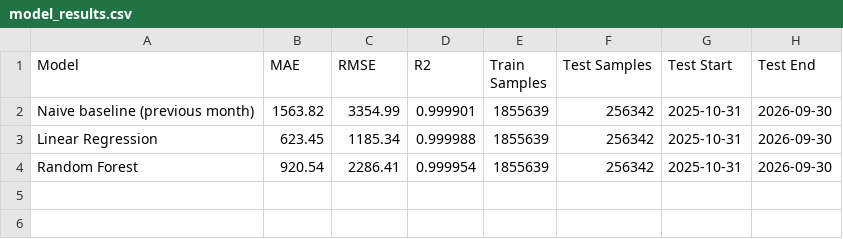
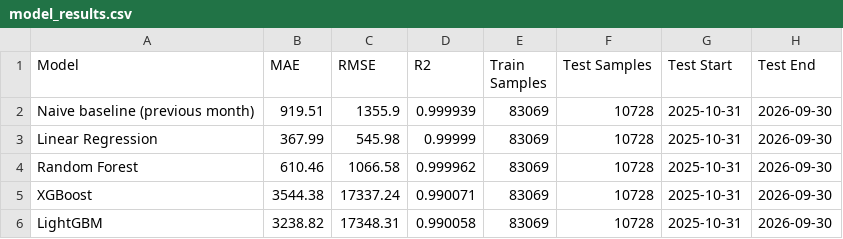
Before and after one commit to 92527mdgv2-maker/ESTATIQ-Real-Estate-Intelligence, a CSV file: data/model_results.csv, drawn as a sheet.

Commit message:
Regenerate model outputs after tuning

```diff
--- a/data/model_results.csv
+++ b/data/model_results.csv
@@ -1,4 +1,6 @@
 Model,MAE,RMSE,R2,Train Samples,Test Samples,Test Start,Test End
-Naive baseline (previous month),1563.82,3354.99,0.999901,1855639,256342,2025-10-31,2026-09-30
-Linear Regression,623.45,1185.34,0.999988,1855639,256342,2025-10-31,2026-09-30
-Random Forest,920.54,2286.41,0.999954,1855639,256342,2025-10-31,2026-09-30
+Naive baseline (previous month),919.51,1355.9,0.999939,83069,10728,2025-10-31,2026-09-30
+Linear Regression,367.99,545.98,0.99999,83069,10728,2025-10-31,2026-09-30
+Random Forest,610.46,1066.58,0.999962,83069,10728,2025-10-31,2026-09-30
+XGBoost,3544.38,17337.24,0.990071,83069,10728,2025-10-31,2026-09-30
+LightGBM,3238.82,17348.31,0.990058,83069,10728,2025-10-31,2026-09-30
```
